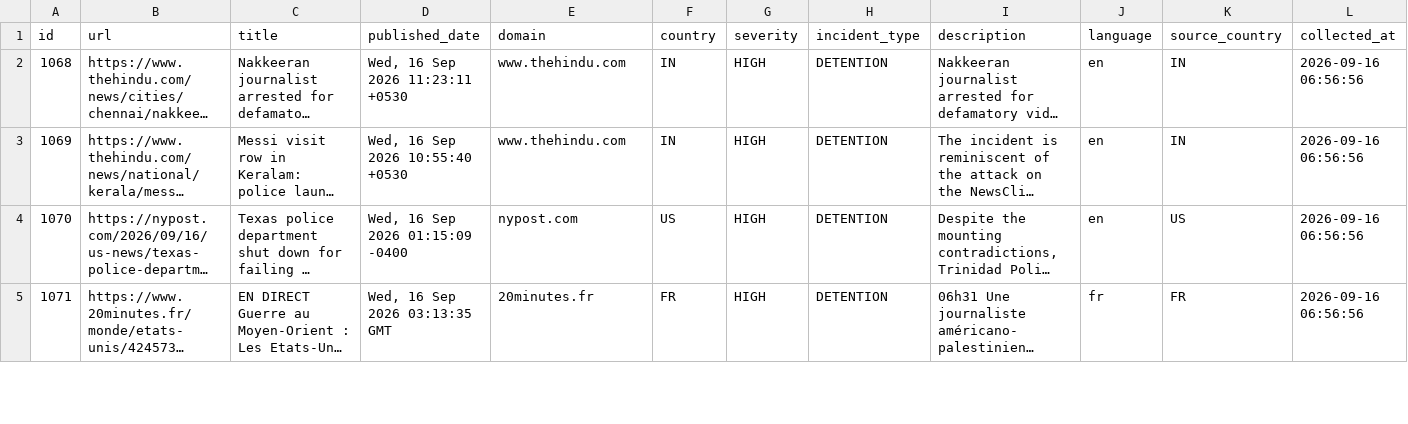
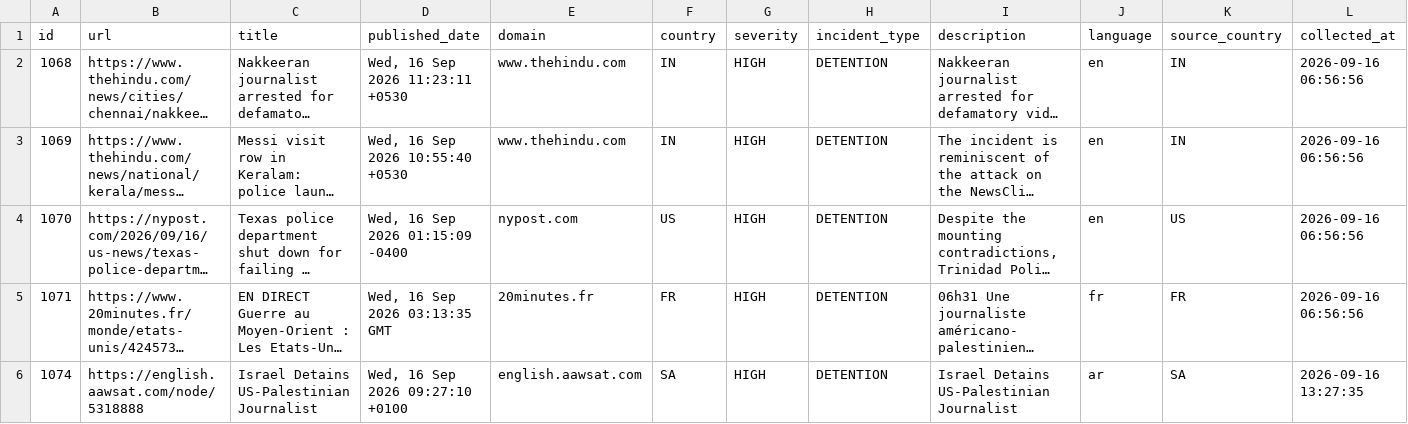
Before and after one commit to nunocalaim/journalist-safety-monitor-ccnews, a CSV file: data/exports/incidents_10d.csv, drawn as a sheet; only a part is shown; long unchanged cells end in …; rows hold the shown columns only; the diff covers the shown part only; the diff names each change by its address in the sheet, - before the commit and + after, or states it on an @@ line.

```diff
--- a/data/exports/incidents_10d.csv
+++ b/data/exports/incidents_10d.csv
+row 6: 1074 | https://english.aawsat.com/node/5318888 | Israel Detains US-Palestinian Journalist | Wed, 16 Sep 2026 09:27:10 +0100 | english.aawsat.com | SA | HIGH | DETENTION | Israel Detains US-Palestinian Journalist | ar | SA | 2026-09-16 13:27:35
```
Also changed, not shown: 4 added rows elsewhere in this file, data/exports/incidents_180d.csv, data/exports/incidents_30d.csv, 5 other files.
